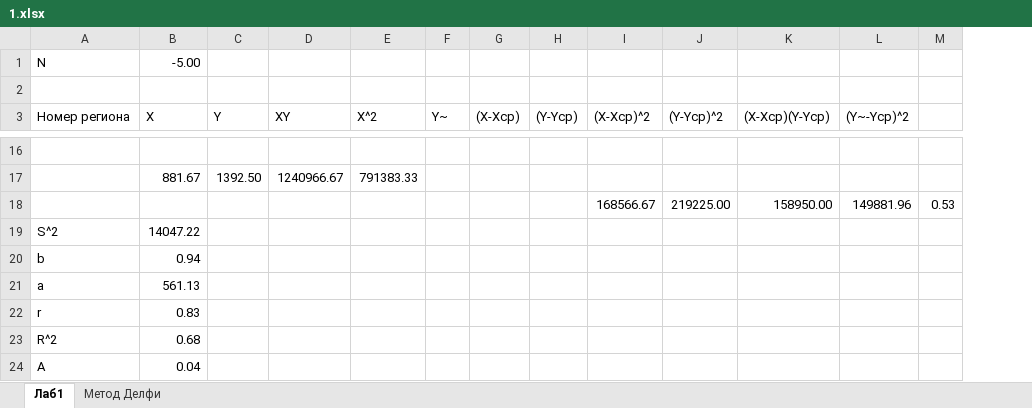
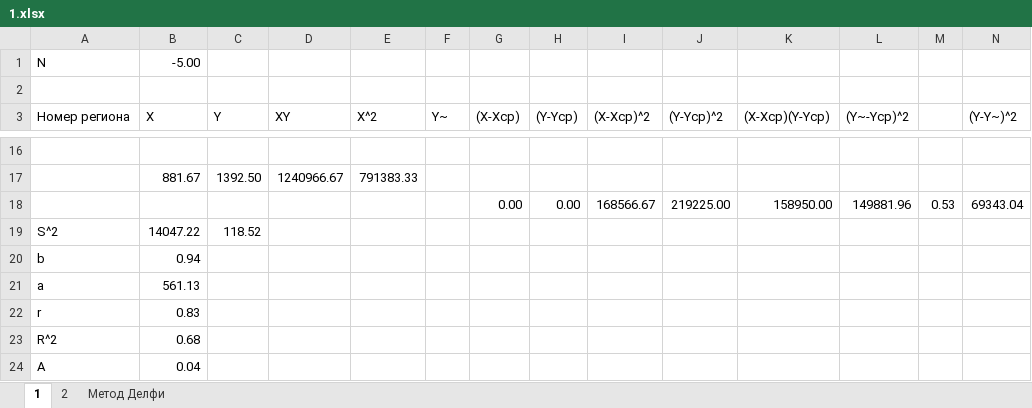
Before and after one commit to slavabzb/susu-stuff, an Excel workbook: stat/1.xlsx, sheet 1, drawn as a sheet; only a part is shown, gaps mark what is left out; values as stored, in another font and other column widths than the file's, no borders; the diff covers the shown part only; the diff names each change by its address in the sheet, - before the commit and + after, or states it on an @@ line.

```diff
--- a/stat/1.xlsx (sheet 1)
+++ b/stat/1.xlsx (sheet 1)
-sheet tab: Лаб1
+sheet tab: 1
+sheet tab: 2
+column N ((Y-Y~)^2), row 18: 69343.04
-G18 ((X-Xcp)): (empty)
+G18 ((X-Xcp)): 0.00
-H18 ((Y-Ycp)): (empty)
+H18 ((Y-Ycp)): 0.00
-C19 (Y): (empty)
+C19 (Y): 118.52
```
Also changed, not shown: 13 added rows elsewhere in this sheet, 5 other files.
